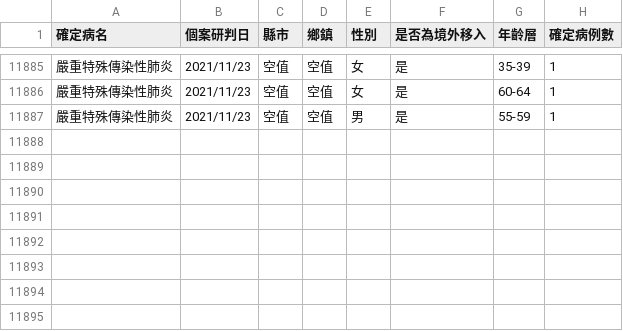
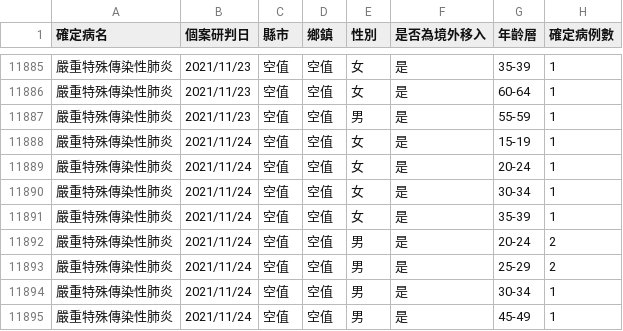
Before and after one commit to kiang/od.cdc.gov.tw, a CSV file: raw/od/Day_Confirmation_Age_County_Gender_19CoV.csv, drawn as a sheet; only a part is shown, gaps mark what is left out.

```diff
--- a/raw/od/Day_Confirmation_Age_County_Gender_19CoV.csv
+++ b/raw/od/Day_Confirmation_Age_County_Gender_19CoV.csv
@@ -11887 +11887,9 @@
 嚴重特殊傳染性肺炎,2021/11/23,空值,空值,男,是,55-59,1
+嚴重特殊傳染性肺炎,2021/11/24,空值,空值,女,是,15-19,1
+嚴重特殊傳染性肺炎,2021/11/24,空值,空值,女,是,20-24,1
+嚴重特殊傳染性肺炎,2021/11/24,空值,空值,女,是,30-34,1
+嚴重特殊傳染性肺炎,2021/11/24,空值,空值,女,是,35-39,1
+嚴重特殊傳染性肺炎,2021/11/24,空值,空值,男,是,20-24,2
+嚴重特殊傳染性肺炎,2021/11/24,空值,空值,男,是,25-29,2
+嚴重特殊傳染性肺炎,2021/11/24,空值,空值,男,是,30-34,1
+嚴重特殊傳染性肺炎,2021/11/24,空值,空值,男,是,45-49,1
```
Also changed, not shown: raw/od/Age_County_Gender_day_19Cov.csv, 2 other files.
